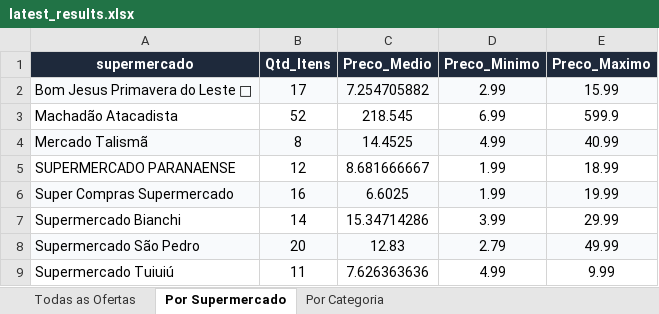
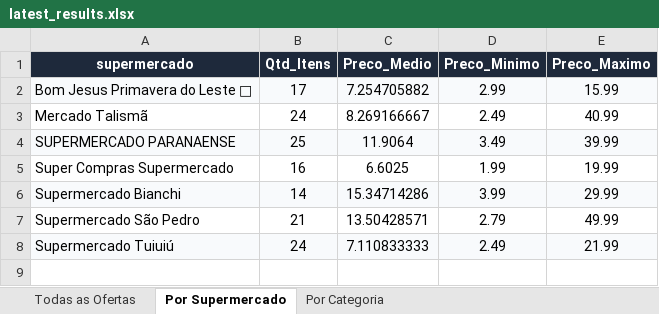
Before and after one commit to AVerz26/Weekly-Flyers-Scraper, an Excel workbook: docs/data/latest_results.xlsx, sheet Por Supermercado, drawn as a sheet; values as stored, in another font and other column widths than the file's, no borders; removed rows and columns are numbered as before the commit, all else as after; the diff names each change by its address in the sheet, - before the commit and + after, or states it on an @@ line.

```diff
--- a/docs/data/latest_results.xlsx (sheet Por Supermercado)
+++ b/docs/data/latest_results.xlsx (sheet Por Supermercado)
-row 3: Machadão Atacadista | 52 | 218.545 | 6.99 | 599.9
-A3:E3 fill: #F8FAFC
+A3:E3 fill: none
-B3 (Qtd_Itens): 8
+B3 (Qtd_Itens): 24
-C3 (Preco_Medio): 14.4525
+C3 (Preco_Medio): 8.269166667
-D3 (Preco_Minimo): 4.99
+D3 (Preco_Minimo): 2.49
-A4:E4 fill: none
+A4:E4 fill: #F8FAFC
-B4 (Qtd_Itens): 12
+B4 (Qtd_Itens): 25
-C4 (Preco_Medio): 8.681666667
+C4 (Preco_Medio): 11.9064
-D4 (Preco_Minimo): 1.99
+D4 (Preco_Minimo): 3.49
-E4 (Preco_Maximo): 18.99
+E4 (Preco_Maximo): 39.99
-A5:E5 fill: #F8FAFC
+A5:E5 fill: none
-A6:E6 fill: none
+A6:E6 fill: #F8FAFC
-A7:E7 fill: #F8FAFC
+A7:E7 fill: none
-B7 (Qtd_Itens): 20
+B7 (Qtd_Itens): 21
-C7 (Preco_Medio): 12.83
+C7 (Preco_Medio): 13.50428571
-A8:E8 fill: none
+A8:E8 fill: #F8FAFC
-B8 (Qtd_Itens): 11
+B8 (Qtd_Itens): 24
-C8 (Preco_Medio): 7.626363636
+C8 (Preco_Medio): 7.110833333
-D8 (Preco_Minimo): 4.99
+D8 (Preco_Minimo): 2.49
-E8 (Preco_Maximo): 9.99
+E8 (Preco_Maximo): 21.99
```
Also changed, not shown: sheet Todas as Ofertas, sheet Por Categoria, 3 other files.
